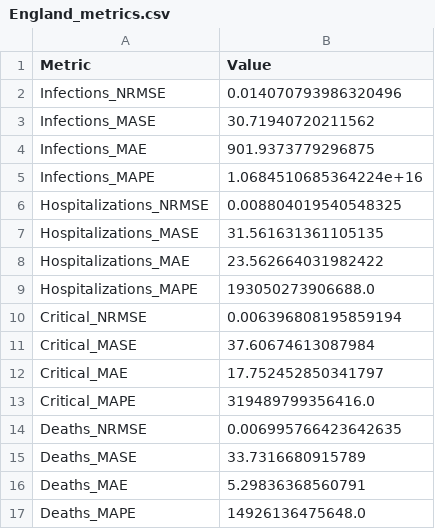
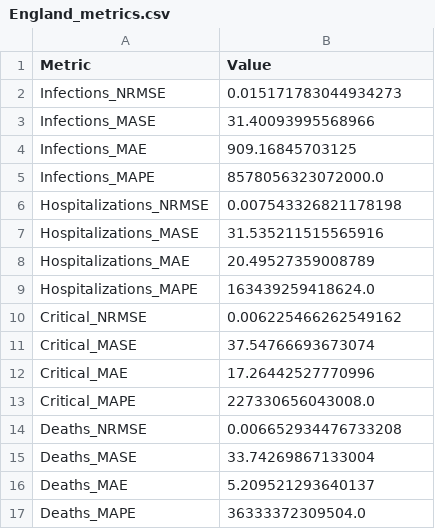
Before and after one commit to michaelajao/data_driven_vaccination, a CSV file: reports/results/England_metrics.csv, drawn as a sheet.

```diff
--- a/reports/results/England_metrics.csv
+++ b/reports/results/England_metrics.csv
@@ -1,17 +1,17 @@
 Metric,Value
-Infections_NRMSE,0.014070793986320496
-Infections_MASE,30.71940720211562
-Infections_MAE,901.9373779296875
-Infections_MAPE,1.0684510685364224e+16
-Hospitalizations_NRMSE,0.008804019540548325
-Hospitalizations_MASE,31.561631361105135
-Hospitalizations_MAE,23.562664031982422
-Hospitalizations_MAPE,193050273906688.0
-Critical_NRMSE,0.006396808195859194
-Critical_MASE,37.60674613087984
-Critical_MAE,17.752452850341797
-Critical_MAPE,319489799356416.0
-Deaths_NRMSE,0.006995766423642635
-Deaths_MASE,33.7316680915789
-Deaths_MAE,5.29836368560791
-Deaths_MAPE,14926136475648.0
+Infections_NRMSE,0.015171783044934273
+Infections_MASE,31.40093995568966
+Infections_MAE,909.16845703125
+Infections_MAPE,8578056323072000.0
+Hospitalizations_NRMSE,0.007543326821178198
+Hospitalizations_MASE,31.535211515565916
+Hospitalizations_MAE,20.49527359008789
+Hospitalizations_MAPE,163439259418624.0
+Critical_NRMSE,0.006225466262549162
+Critical_MASE,37.54766693673074
+Critical_MAE,17.26442527770996
+Critical_MAPE,227330656043008.0
+Deaths_NRMSE,0.006652934476733208
+Deaths_MASE,33.74269867133004
+Deaths_MAE,5.209521293640137
+Deaths_MAPE,36333372309504.0
```
Also changed, not shown: 43 other files.
